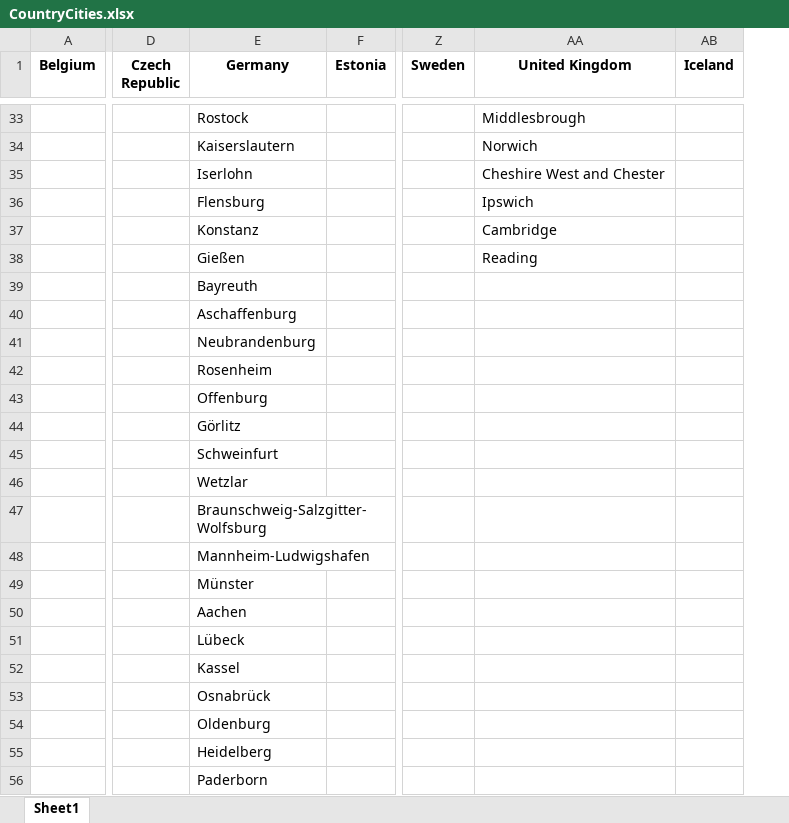
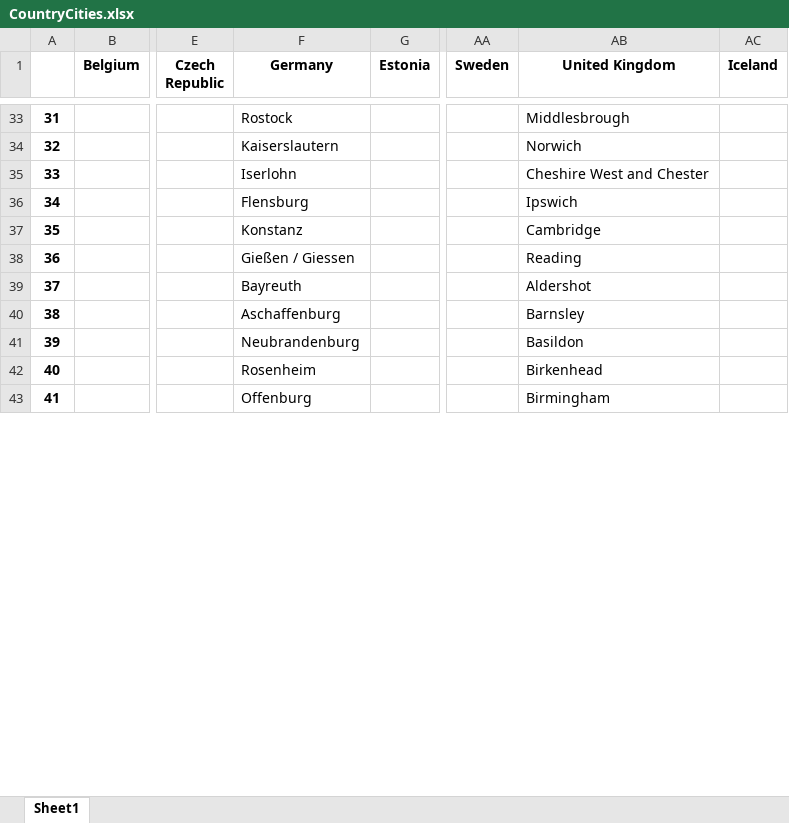
Before and after one commit to jjackson12/globCities, an Excel workbook: CountryCities.xlsx, sheet Sheet1, drawn as a sheet; only a part is shown, gaps mark what is left out; values as stored, in another font and other column widths than the file's, no borders; removed rows and columns are numbered as before the commit, all else as after; rows hold the shown columns only; the diff covers the shown part only; the diff names each change by its address in the sheet, - before the commit and + after, or states it on an @@ line.

Commit message:
fixed data processing for connectivity parameters

```diff
--- a/CountryCities.xlsx (sheet Sheet1)
+++ b/CountryCities.xlsx (sheet Sheet1)
+column A, rows 33-43: 31 | 32 | 33 | 34 | 35 | 36 | 37 | 38 | 39 | 40 | 41
-F38 (Germany): Gießen
+F38 (Germany): Gießen / Giessen
-AB39 (United Kingdom): (empty)
+AB39 (United Kingdom): Aldershot
-AB40 (United Kingdom): (empty)
+AB40 (United Kingdom): Barnsley
-AB41 (United Kingdom): (empty)
+AB41 (United Kingdom): Basildon
-AB42 (United Kingdom): (empty)
+AB42 (United Kingdom): Birkenhead
-AB43 (United Kingdom): (empty)
+AB43 (United Kingdom): Birmingham
-row 44:  |  | Görlitz
-row 45:  |  | Schweinfurt
-row 46:  |  | Wetzlar
-row 47:  |  | Braunschweig-Salzgitter-Wolfsburg
-row 48:  |  | Mannheim-Ludwigshafen
-row 49:  |  | Münster
-row 50:  |  | Aachen
-row 51:  |  | Lübeck
-row 52:  |  | Kassel
-row 53:  |  | Osnabrück
-row 54:  |  | Oldenburg
-row 55:  |  | Heidelberg
-row 56:  |  | Paderborn
```
Also changed, not shown: 22 added rows, 9 removed rows and 43 edited cells elsewhere in this sheet, 1 other file.
